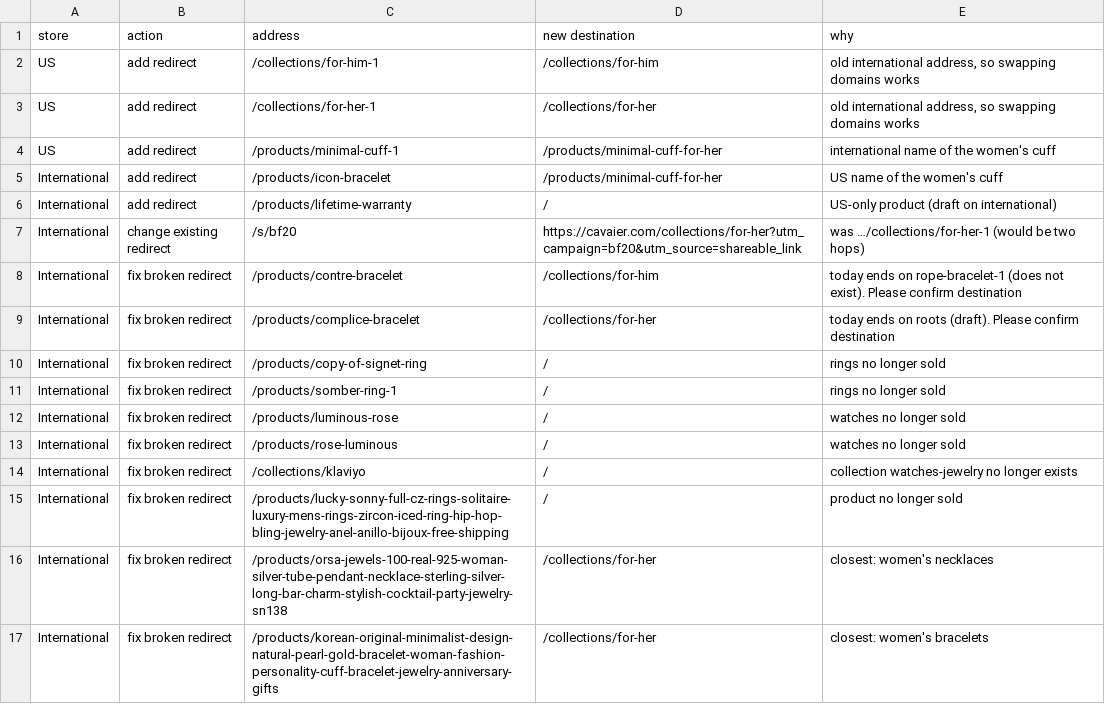
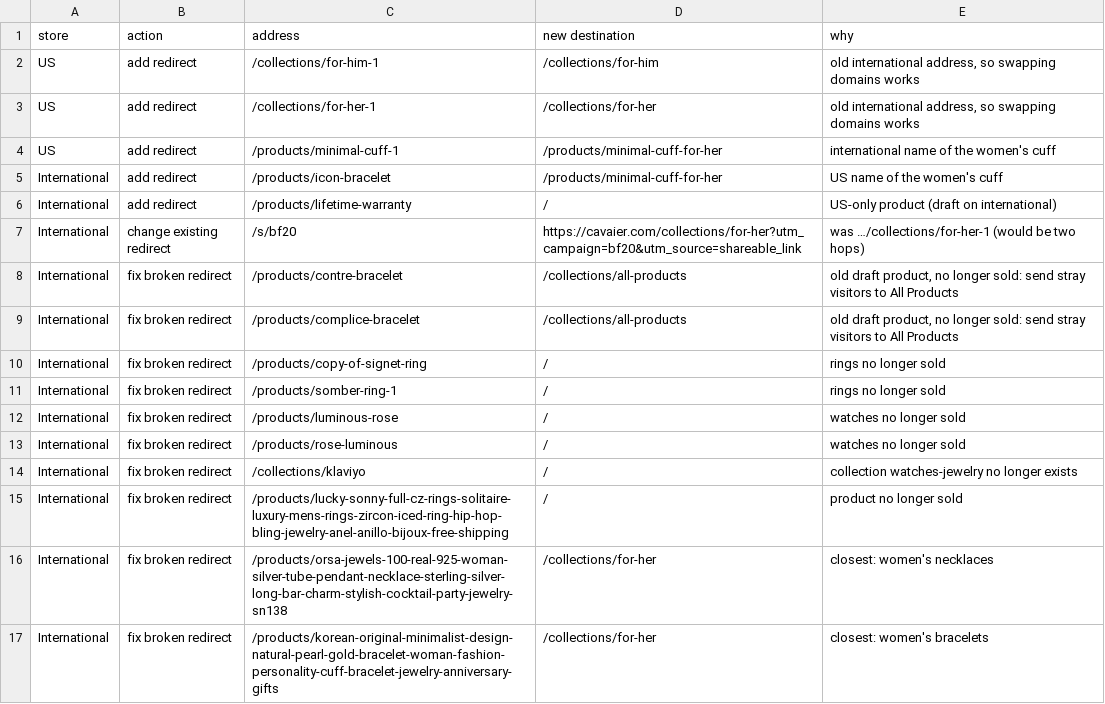
Before and after one commit to Cavaier/Claude, a CSV file: url-cleanup/extra-redirects.csv, drawn as a sheet.

```diff
--- a/url-cleanup/extra-redirects.csv
+++ b/url-cleanup/extra-redirects.csv
@@ -7,4 +7,4 @@ International,add redirect,/products/lifetime-warranty,/,US-only product (draft
 International,change existing redirect,/s/bf20,https://cavaier.com/collections/for-her?utm_campaign=bf20&utm_source=shareable_link,was …/collections/for-her-1 (would be two hops)
-International,fix broken redirect,/products/contre-bracelet,/collections/for-him,today ends on rope-bracelet-1 (does not exist). Please confirm destination
-International,fix broken redirect,/products/complice-bracelet,/collections/for-her,today ends on roots (draft). Please confirm destination
+International,fix broken redirect,/products/contre-bracelet,/collections/all-products,"old draft product, no longer sold: send stray visitors to All Products"
+International,fix broken redirect,/products/complice-bracelet,/collections/all-products,"old draft product, no longer sold: send stray visitors to All Products"
 International,fix broken redirect,/products/copy-of-signet-ring,/,rings no longer sold
```
